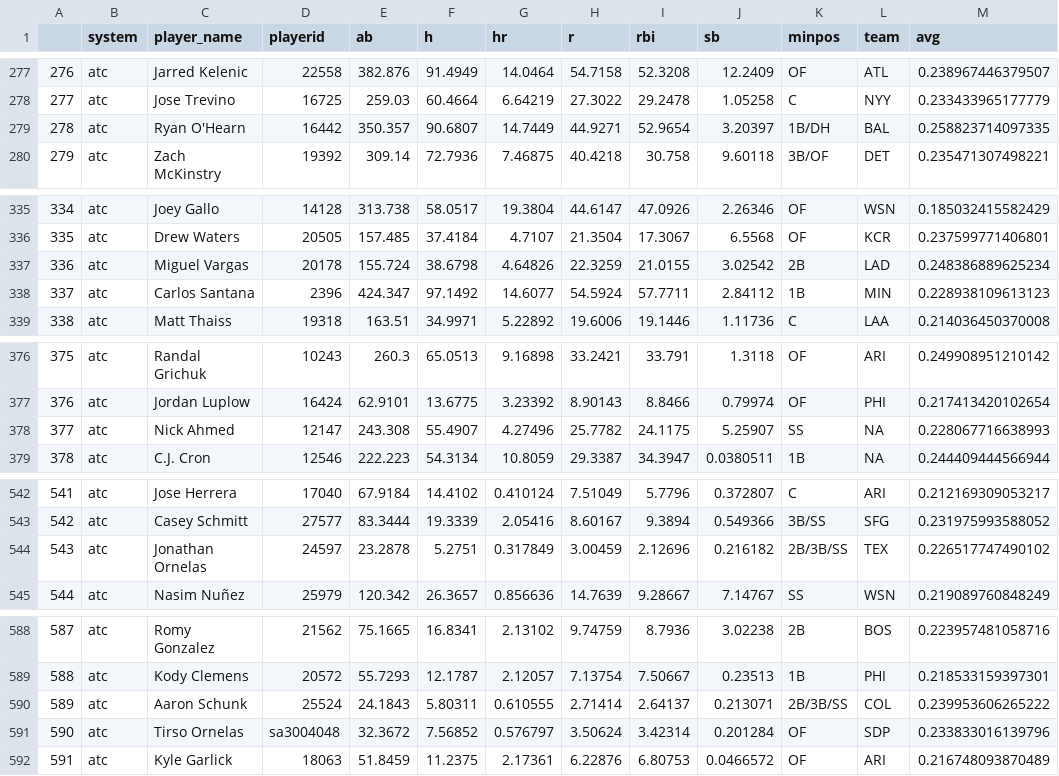
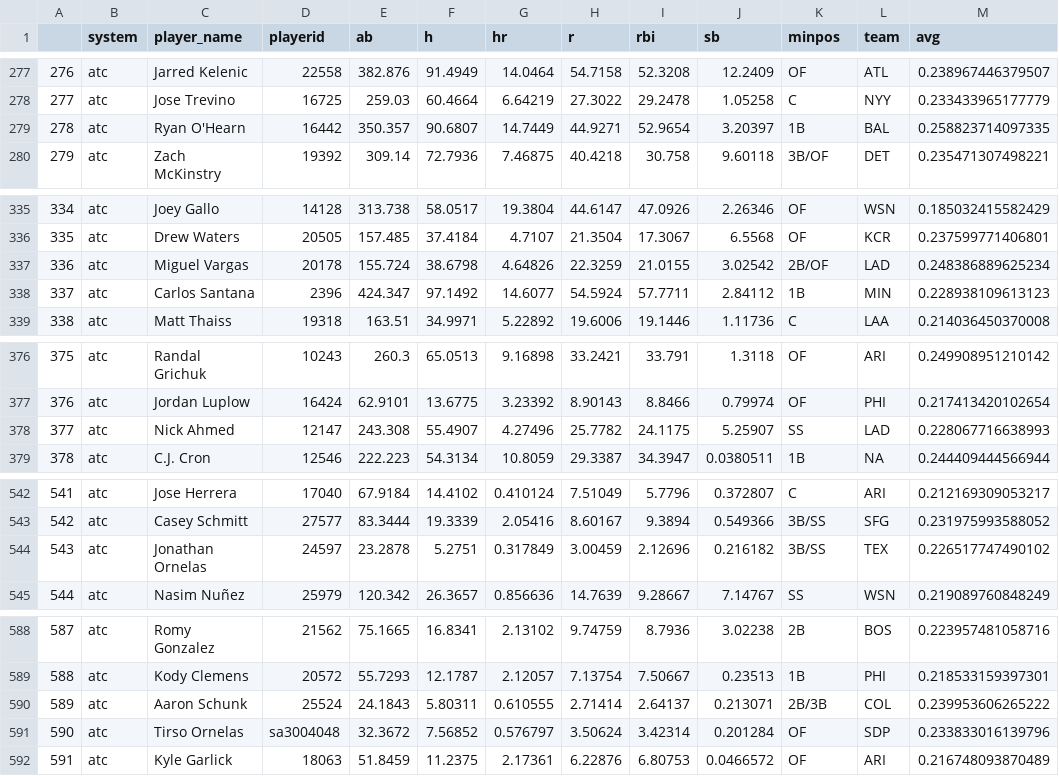
Before and after one commit to bdidds2/Betting, a CSV file: ottoneu/hitters_df.csv, drawn as a sheet; only a part is shown, gaps mark what is left out; the diff covers the shown part only.

```diff
--- a/ottoneu/hitters_df.csv
+++ b/ottoneu/hitters_df.csv
@@ -278,3 +278,3 @@
 "277","atc","Jose Trevino","16725",259.03,60.4664,6.64219,27.3022,29.2478,1.05258,"C","NYY",0.233433965177779
-"278","atc","Ryan O'Hearn","16442",350.357,90.6807,14.7449,44.9271,52.9654,3.20397,"1B/DH","BAL",0.258823714097335
+"278","atc","Ryan O'Hearn","16442",350.357,90.6807,14.7449,44.9271,52.9654,3.20397,"1B","BAL",0.258823714097335
 "279","atc","Zach McKinstry","19392",309.14,72.7936,7.46875,40.4218,30.758,9.60118,"3B/OF","DET",0.235471307498221
@@ -336,3 +336,3 @@
 "335","atc","Drew Waters","20505",157.485,37.4184,4.7107,21.3504,17.3067,6.5568,"OF","KCR",0.237599771406801
-"336","atc","Miguel Vargas","20178",155.724,38.6798,4.64826,22.3259,21.0155,3.02542,"2B","LAD",0.248386889625234
+"336","atc","Miguel Vargas","20178",155.724,38.6798,4.64826,22.3259,21.0155,3.02542,"2B/OF","LAD",0.248386889625234
 "337","atc","Carlos Santana","2396",424.347,97.1492,14.6077,54.5924,57.7711,2.84112,"1B","MIN",0.228938109613123
@@ -377,3 +377,3 @@
 "376","atc","Jordan Luplow","16424",62.9101,13.6775,3.23392,8.90143,8.8466,0.79974,"OF","PHI",0.217413420102654
-"377","atc","Nick Ahmed","12147",243.308,55.4907,4.27496,25.7782,24.1175,5.25907,"SS",NA,0.228067716638993
+"377","atc","Nick Ahmed","12147",243.308,55.4907,4.27496,25.7782,24.1175,5.25907,"SS","LAD",0.228067716638993
 "378","atc","C.J. Cron","12546",222.223,54.3134,10.8059,29.3387,34.3947,0.0380511,"1B",NA,0.244409444566944
@@ -543,3 +543,3 @@
 "542","atc","Casey Schmitt","27577",83.3444,19.3339,2.05416,8.60167,9.3894,0.549366,"3B/SS","SFG",0.231975993588052
-"543","atc","Jonathan Ornelas","24597",23.2878,5.2751,0.317849,3.00459,2.12696,0.216182,"2B/3B/SS","TEX",0.226517747490102
+"543","atc","Jonathan Ornelas","24597",23.2878,5.2751,0.317849,3.00459,2.12696,0.216182,"3B/SS","TEX",0.226517747490102
 "544","atc","Nasim Nuñez","25979",120.342,26.3657,0.856636,14.7639,9.28667,7.14767,"SS","WSN",0.219089760848249
@@ -589,3 +589,3 @@
 "588","atc","Kody Clemens","20572",55.7293,12.1787,2.12057,7.13754,7.50667,0.23513,"1B","PHI",0.218533159397301
-"589","atc","Aaron Schunk","25524",24.1843,5.80311,0.610555,2.71414,2.64137,0.213071,"2B/3B/SS","COL",0.239953606265222
+"589","atc","Aaron Schunk","25524",24.1843,5.80311,0.610555,2.71414,2.64137,0.213071,"2B/3B","COL",0.239953606265222
 "590","atc","Tirso Ornelas","sa3004048",32.3672,7.56852,0.576797,3.50624,3.42314,0.201284,"OF","SDP",0.233833016139796
```
Also changed, not shown: 43 edited cells elsewhere in this file, ottoneu/all_pitchers.csv, ottoneu/bum_bum_pitchers.csv, 2 other files.
